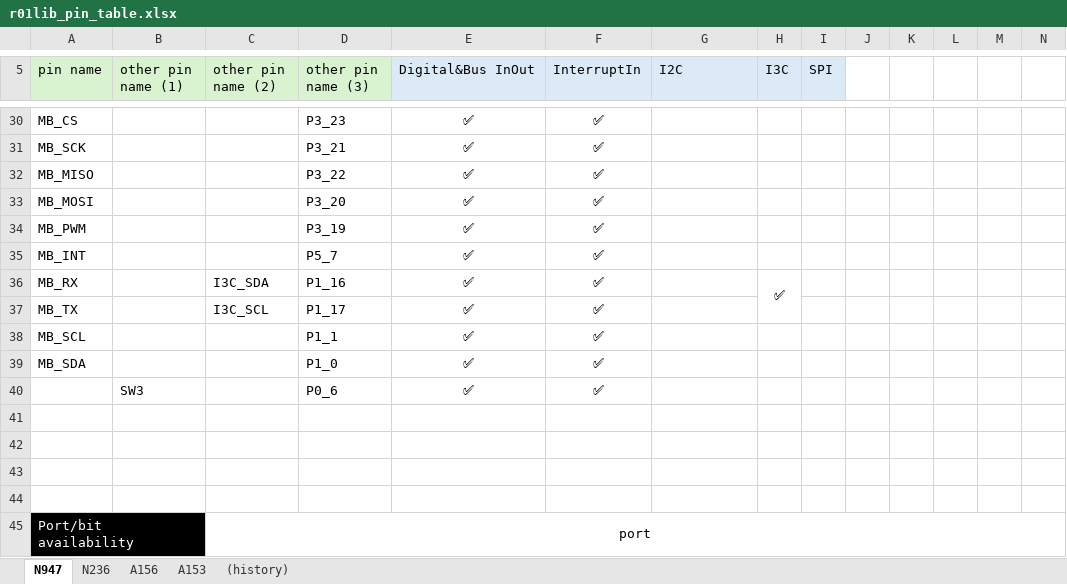
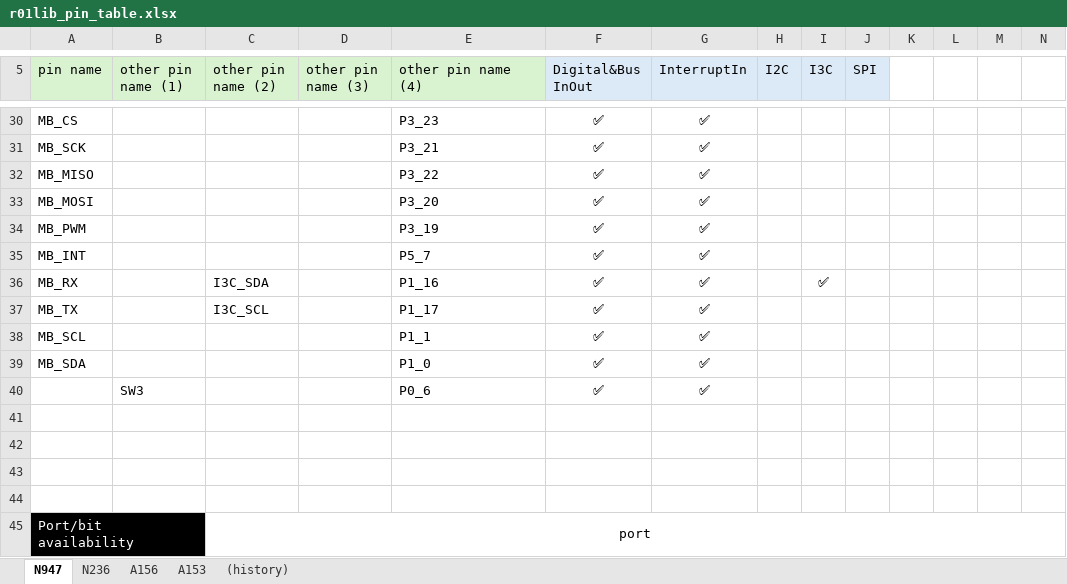
Before and after one commit to teddokano/r01lib_prj_generator, an Excel workbook: docs/r01lib_pin_table.xlsx, sheet N947, drawn as a sheet; only a part is shown, gaps mark what is left out; values as stored, in another font and other column widths than the file's, no borders; removed rows and columns are numbered as before the commit, all else as after; the diff covers the shown part only; the diff names each change by its address in the sheet, - before the commit and + after, or states it on an @@ line.

```diff
--- a/docs/r01lib_pin_table.xlsx (sheet N947)
+++ b/docs/r01lib_pin_table.xlsx (sheet N947)
-E5: Digital&Bus InOut
+E5: other pin name (4)
-E5 fill: #DCEAF7
+E5 fill: #D9F2D0
-F5: InterruptIn
+F5: Digital&Bus InOut
-G5: I2C
+G5: InterruptIn
-H5: I3C
+H5: I2C
-I5: SPI
+I5: I3C
-J5: (empty)
+J5: SPI
-J5 fill: none
+J5 fill: #DCEAF7
-D30 (other pin name (3)): P3_23
+D30 (other pin name (3)): (empty)
-E30:E39 alignment: center
+E30:E39 alignment: left
-E30 (other pin name (4)): ✅
+E30 (other pin name (4)): P3_23
-G30:G39 (InterruptIn): (empty)
+G30:G39 (InterruptIn): ✅
-D31 (other pin name (3)): P3_21
+D31 (other pin name (3)): (empty)
-E31 (other pin name (4)): ✅
+E31 (other pin name (4)): P3_21
-D32 (other pin name (3)): P3_22
+D32 (other pin name (3)): (empty)
-E32 (other pin name (4)): ✅
+E32 (other pin name (4)): P3_22
-D33 (other pin name (3)): P3_20
+D33 (other pin name (3)): (empty)
-E33 (other pin name (4)): ✅
+E33 (other pin name (4)): P3_20
-D34 (other pin name (3)): P3_19
+D34 (other pin name (3)): (empty)
-E34 (other pin name (4)): ✅
+E34 (other pin name (4)): P3_19
-D35 (other pin name (3)): P5_7
+D35 (other pin name (3)): (empty)
-E35 (other pin name (4)): ✅
+E35 (other pin name (4)): P5_7
-D36 (other pin name (3)): P1_16
+D36 (other pin name (3)): (empty)
-E36 (other pin name (4)): ✅
+E36 (other pin name (4)): P1_16
-H36 (I2C): ✅
+H36 (I2C): (empty)
-H36:H37 merged
-I36 (I3C): (empty)
+I36 (I3C): ✅
-D37 (other pin name (3)): P1_17
+D37 (other pin name (3)): (empty)
-E37 (other pin name (4)): ✅
+E37 (other pin name (4)): P1_17
-D38 (other pin name (3)): P1_1
+D38 (other pin name (3)): (empty)
-E38 (other pin name (4)): ✅
+E38 (other pin name (4)): P1_1
-D39 (other pin name (3)): P1_0
+D39 (other pin name (3)): (empty)
-E39 (other pin name (4)): ✅
+E39 (other pin name (4)): P1_0
-row 40:  | SW3 |  | P0_6 | ✅ | ✅
+row 40:  | SW3 |  |  | P0_6 | ✅ | ✅
```
Also changed, not shown: 67 edited cells, cell formats and merged cells elsewhere in this sheet, sheet A153, sheet N236, sheet (history).
